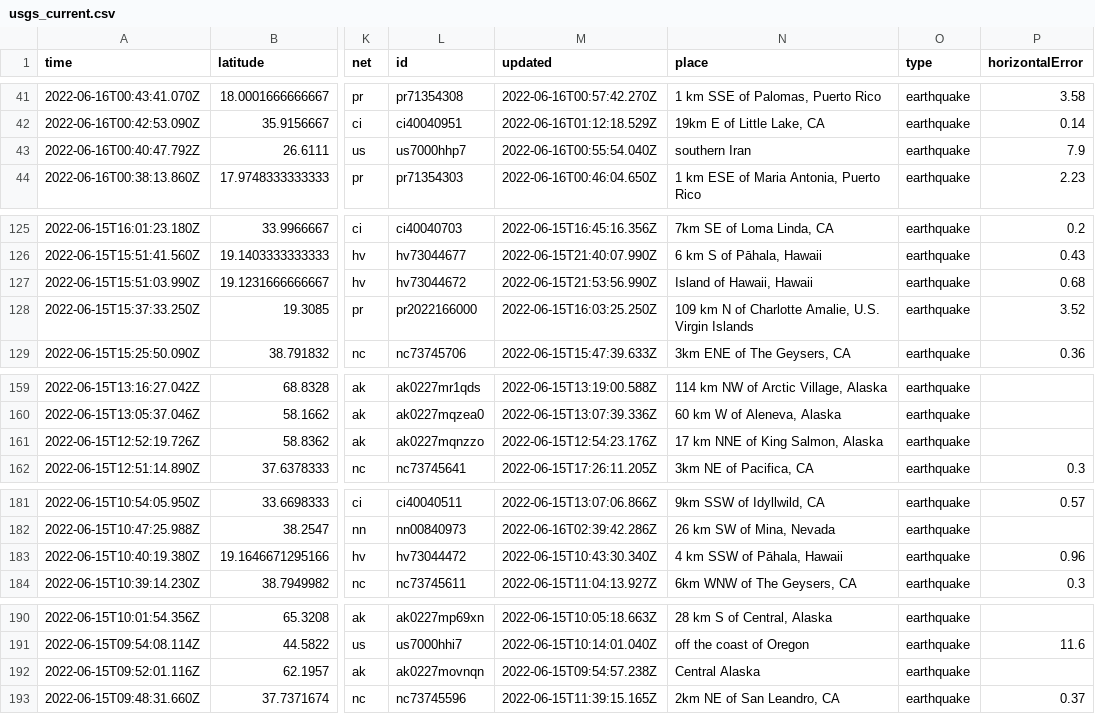
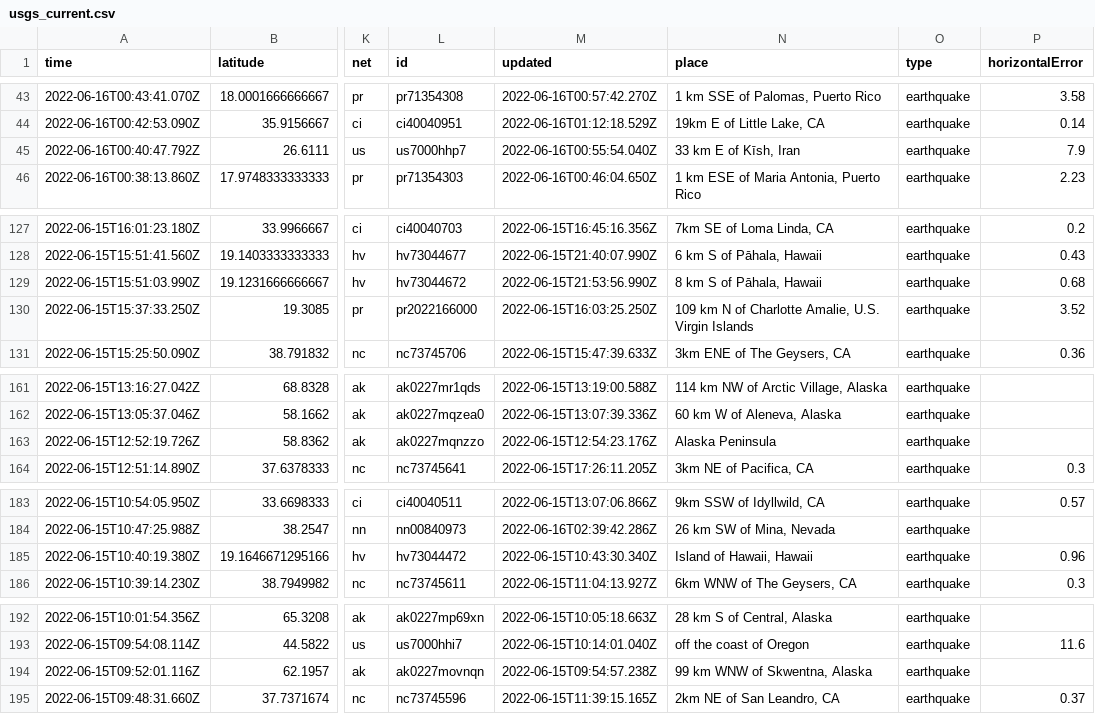
Before and after one commit to kmadden71/my-data-robot, a CSV file: usgs_current.csv, drawn as a sheet; only a part is shown, gaps mark what is left out; addresses are those after the commit; the diff covers the shown part only; the diff names each change by its address in the sheet, - before the commit and + after, or states it on an @@ line.

```diff
--- a/usgs_current.csv
+++ b/usgs_current.csv
-N45 (place): southern Iran
+N45 (place): 33 km E of Kīsh, Iran
-N129 (place): Island of Hawaii, Hawaii
+N129 (place): 8 km S of Pāhala, Hawaii
-N163 (place): 17 km NNE of King Salmon, Alaska
+N163 (place): Alaska Peninsula
-N185 (place): 4 km SSW of Pāhala, Hawaii
+N185 (place): Island of Hawaii, Hawaii
-N194 (place): Central Alaska
+N194 (place): 99 km WNW of Skwentna, Alaska
```
Also changed, not shown: 2 added rows and 7 edited cells elsewhere in this file.
